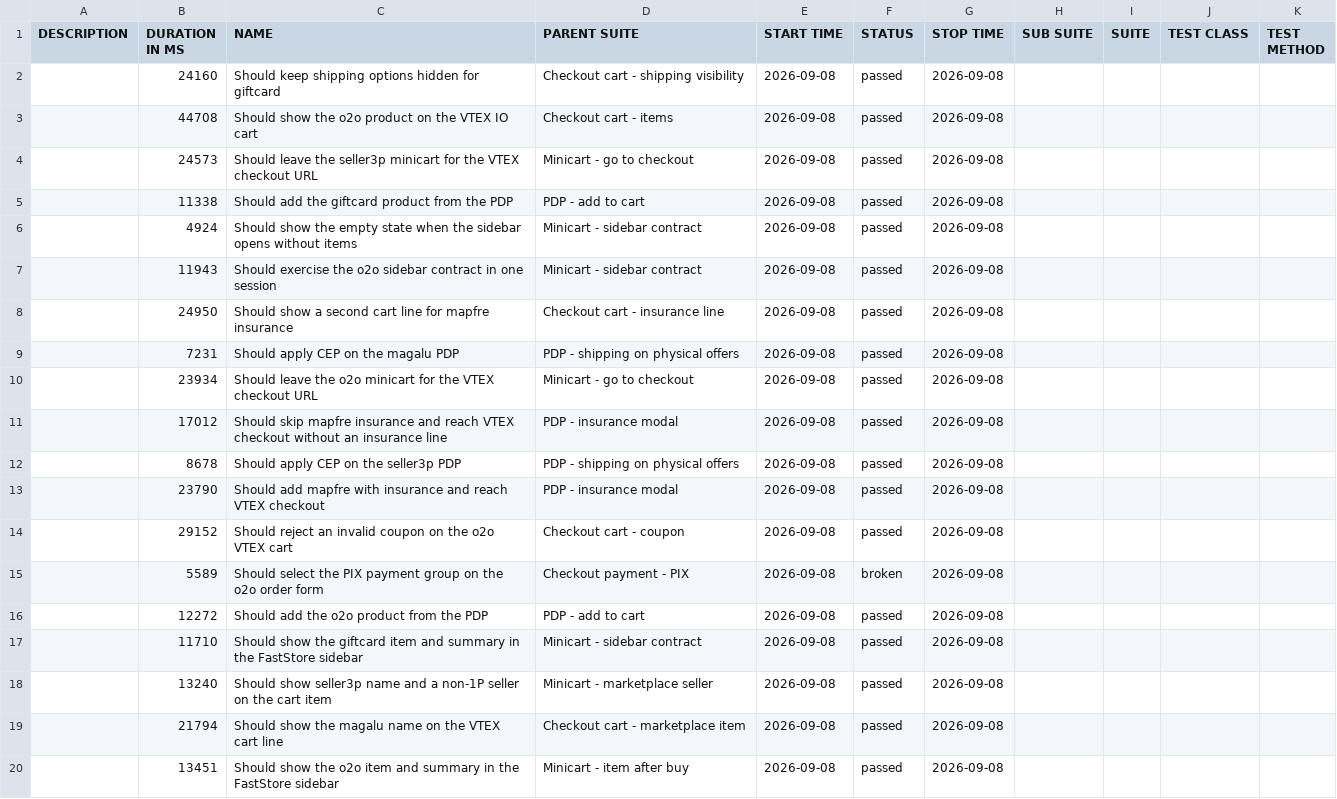
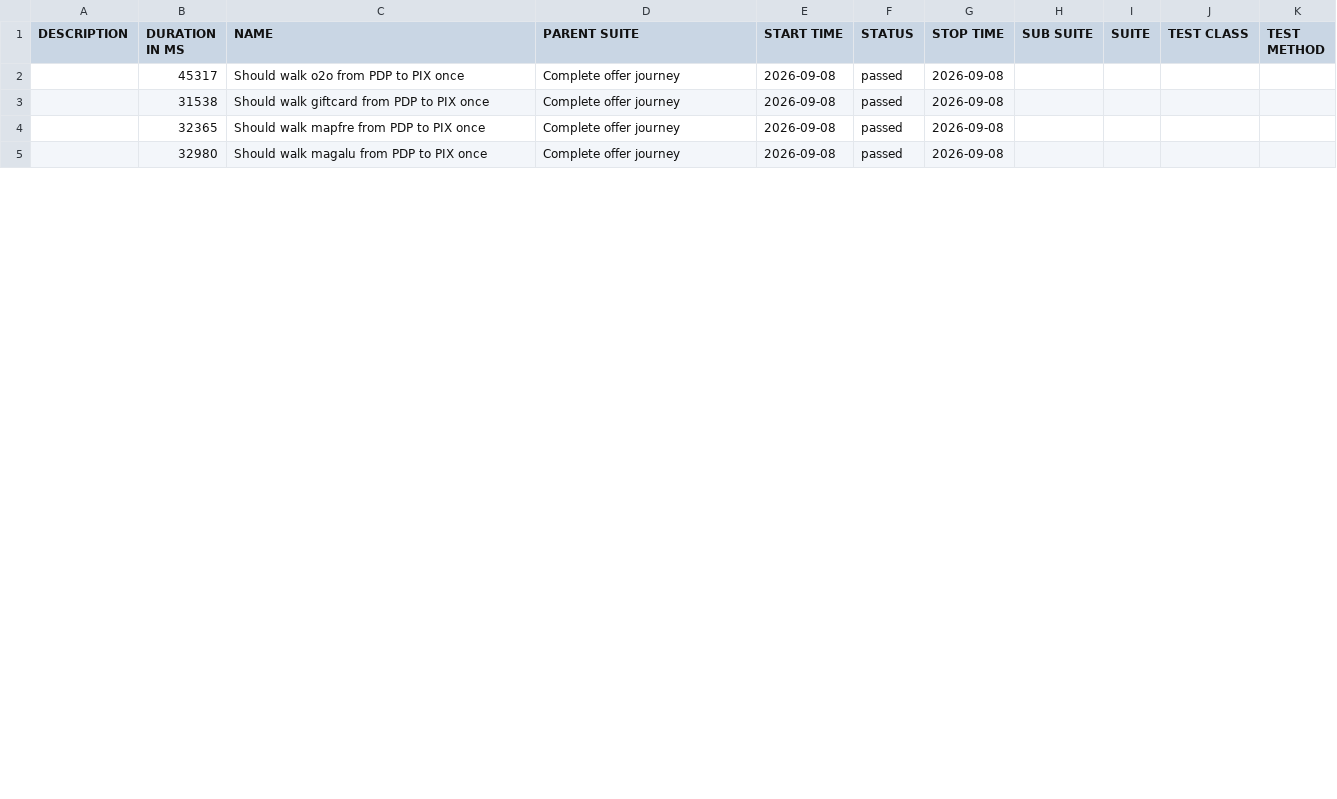
Before and after one commit to MaximusPonciano/gh-pages, a CSV file: allure-report/data/suites.csv, drawn as a sheet; only a part is shown; the diff covers the shown part only.

```diff
--- a/allure-report/data/suites.csv
+++ b/allure-report/data/suites.csv
@@ -1,20 +1,5 @@
 "DESCRIPTION","DURATION IN MS","NAME","PARENT SUITE","START TIME","STATUS","STOP TIME","SUB SUITE","SUITE","TEST CLASS","TEST METHOD"
-"","24160","Should keep shipping options hidden for giftcard","Checkout cart - shipping visibility","2026-09-08","passed","2026-09-08","","","",""
-"","44708","Should show the o2o product on the VTEX IO cart","Checkout cart - items","2026-09-08","passed","2026-09-08","","","",""
-"","24573","Should leave the seller3p minicart for the VTEX checkout URL","Minicart - go to checkout","2026-09-08","passed","2026-09-08","","","",""
-"","11338","Should add the giftcard product from the PDP","PDP - add to cart","2026-09-08","passed","2026-09-08","","","",""
-"","4924","Should show the empty state when the sidebar opens without items","Minicart - sidebar contract","2026-09-08","passed","2026-09-08","","","",""
-"","11943","Should exercise the o2o sidebar contract in one session","Minicart - sidebar contract","2026-09-08","passed","2026-09-08","","","",""
-"","24950","Should show a second cart line for mapfre insurance","Checkout cart - insurance line","2026-09-08","passed","2026-09-08","","","",""
-"","7231","Should apply CEP on the magalu PDP","PDP - shipping on physical offers","2026-09-08","passed","2026-09-08","","","",""
-"","23934","Should leave the o2o minicart for the VTEX checkout URL","Minicart - go to checkout","2026-09-08","passed","2026-09-08","","","",""
-"","17012","Should skip mapfre insurance and reach VTEX checkout without an insurance line","PDP - insurance modal","2026-09-08","passed","2026-09-08","","","",""
-"","8678","Should apply CEP on the seller3p PDP","PDP - shipping on physical offers","2026-09-08","passed","2026-09-08","","","",""
-"","23790","Should add mapfre with insurance and reach VTEX checkout","PDP - insurance modal","2026-09-08","passed","2026-09-08","","","",""
-"","29152","Should reject an invalid coupon on the o2o VTEX cart","Checkout cart - coupon","2026-09-08","passed","2026-09-08","","","",""
-"","5589","Should select the PIX payment group on the o2o order form","Checkout payment - PIX","2026-09-08","broken","2026-09-08","","","",""
-"","12272","Should add the o2o product from the PDP","PDP - add to cart","2026-09-08","passed","2026-09-08","","","",""
-"","11710","Should show the giftcard item and summary in the FastStore sidebar","Minicart - sidebar contract","2026-09-08","passed","2026-09-08","","","",""
-"","13240","Should show seller3p name and a non-1P seller on the cart item","Minicart - marketplace seller","2026-09-08","passed","2026-09-08","","","",""
-"","21794","Should show the magalu name on the VTEX cart line","Checkout cart - marketplace item","2026-09-08","passed","2026-09-08","","","",""
-"","13451","Should show the o2o item and summary in the FastStore sidebar","Minicart - item after buy","2026-09-08","passed","2026-09-08","","","",""
+"","45317","Should walk o2o from PDP to PIX once","Complete offer journey","2026-09-08","passed","2026-09-08","","","",""
+"","31538","Should walk giftcard from PDP to PIX once","Complete offer journey","2026-09-08","passed","2026-09-08","","","",""
+"","32365","Should walk mapfre from PDP to PIX once","Complete offer journey","2026-09-08","passed","2026-09-08","","","",""
+"","32980","Should walk magalu from PDP to PIX once","Complete offer journey","2026-09-08","passed","2026-09-08","","","",""
```
Also changed, not shown: 9 removed rows and 3 edited cells elsewhere in this file, 31 other files.
